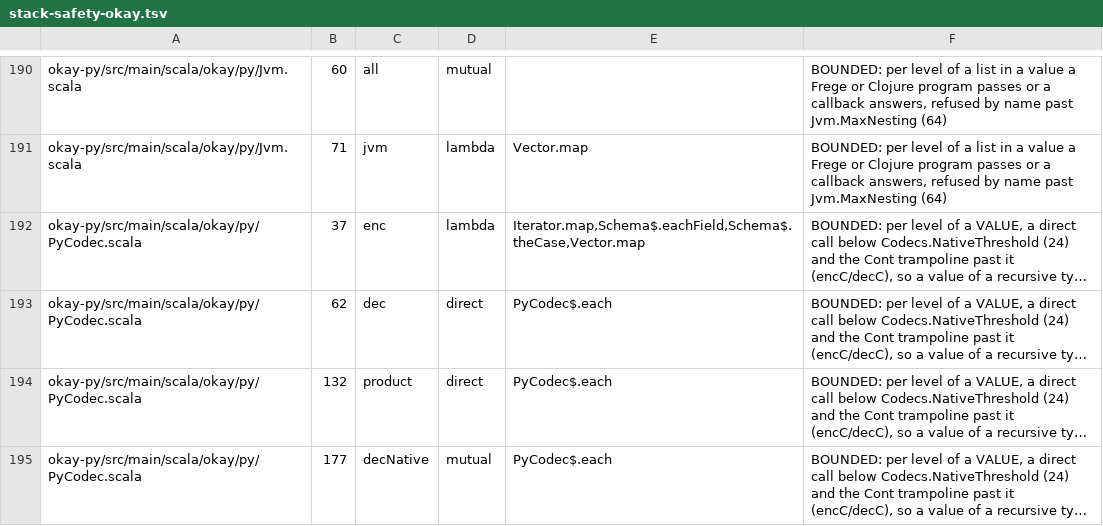
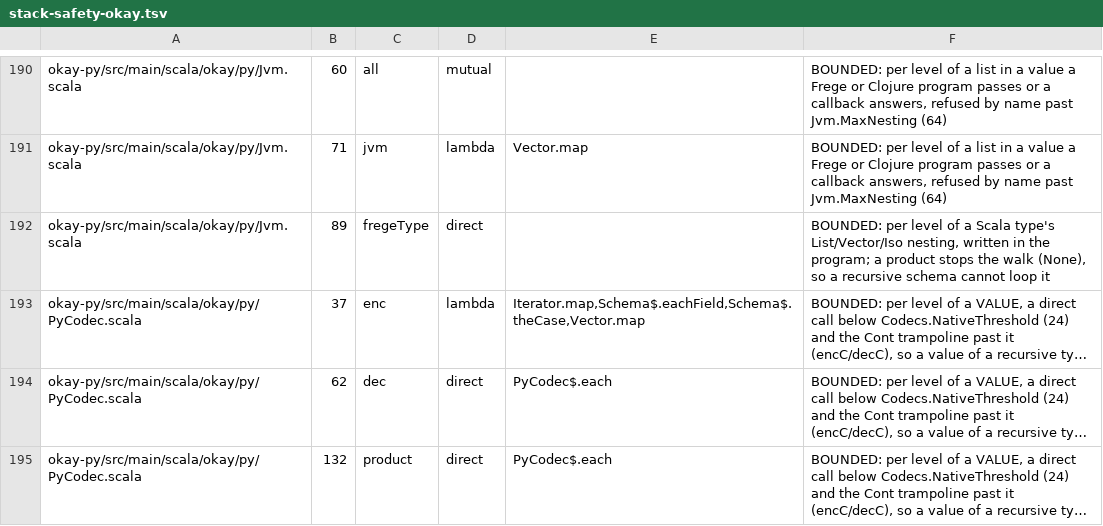
Before and after one commit to sergey-scherbina/okay, a TSV file: specs/stack-safety-okay.tsv, drawn as a sheet; only a part is shown, gaps mark what is left out; the shorter side is filled out with more unchanged rows; long unchanged cells end in …; the diff names each change by its address in the sheet, - before the commit and + after, or states it on an @@ line.

```diff
--- a/specs/stack-safety-okay.tsv
+++ b/specs/stack-safety-okay.tsv
+row 192: okay-py/src/main/scala/okay/py/Jvm.scala | 89 | fregeType | direct |  | BOUNDED: per level of a Scala type's List/Vector/Iso nesting, written in the program; a product stops the walk (None), so a recursive schema cannot loop it
```
Also changed, not shown: 12 other files.
